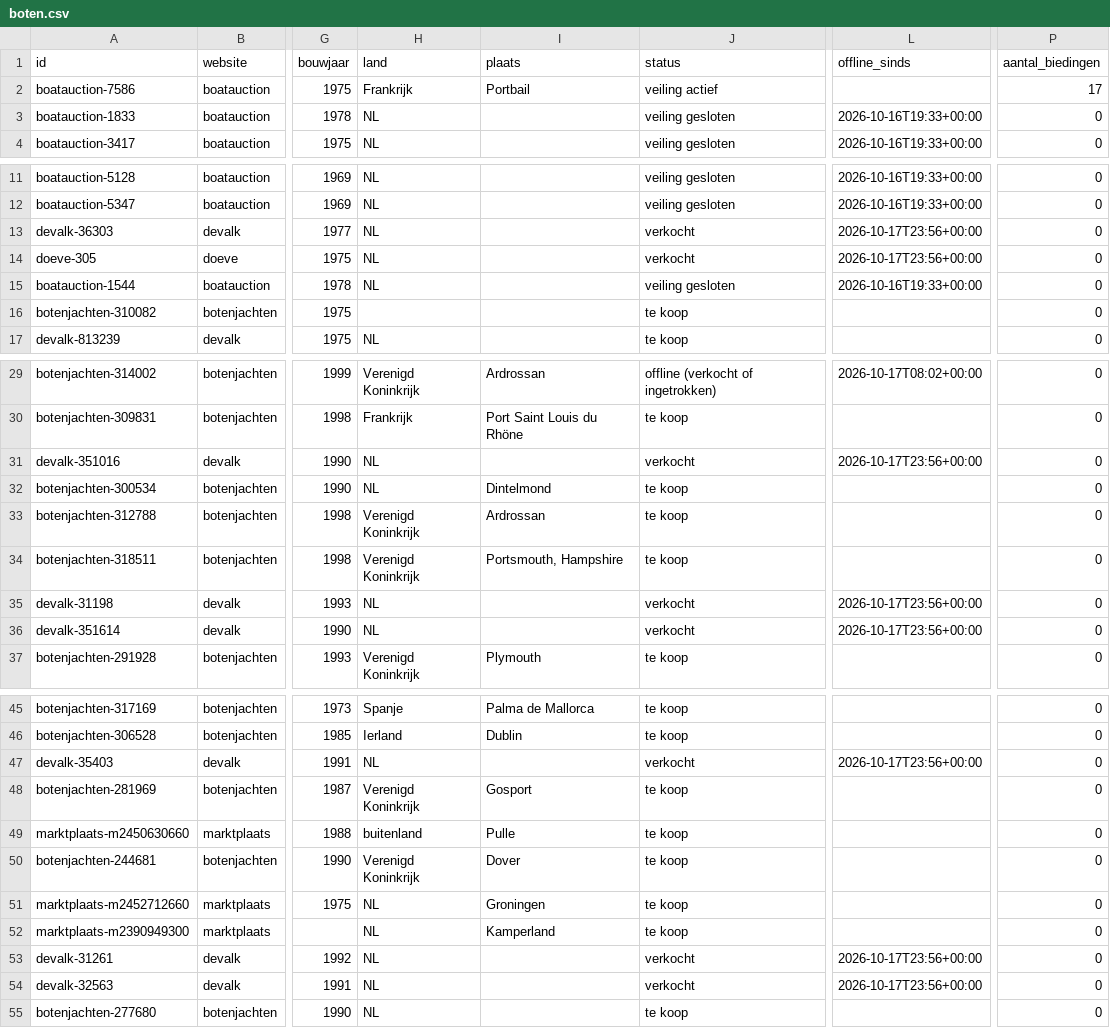
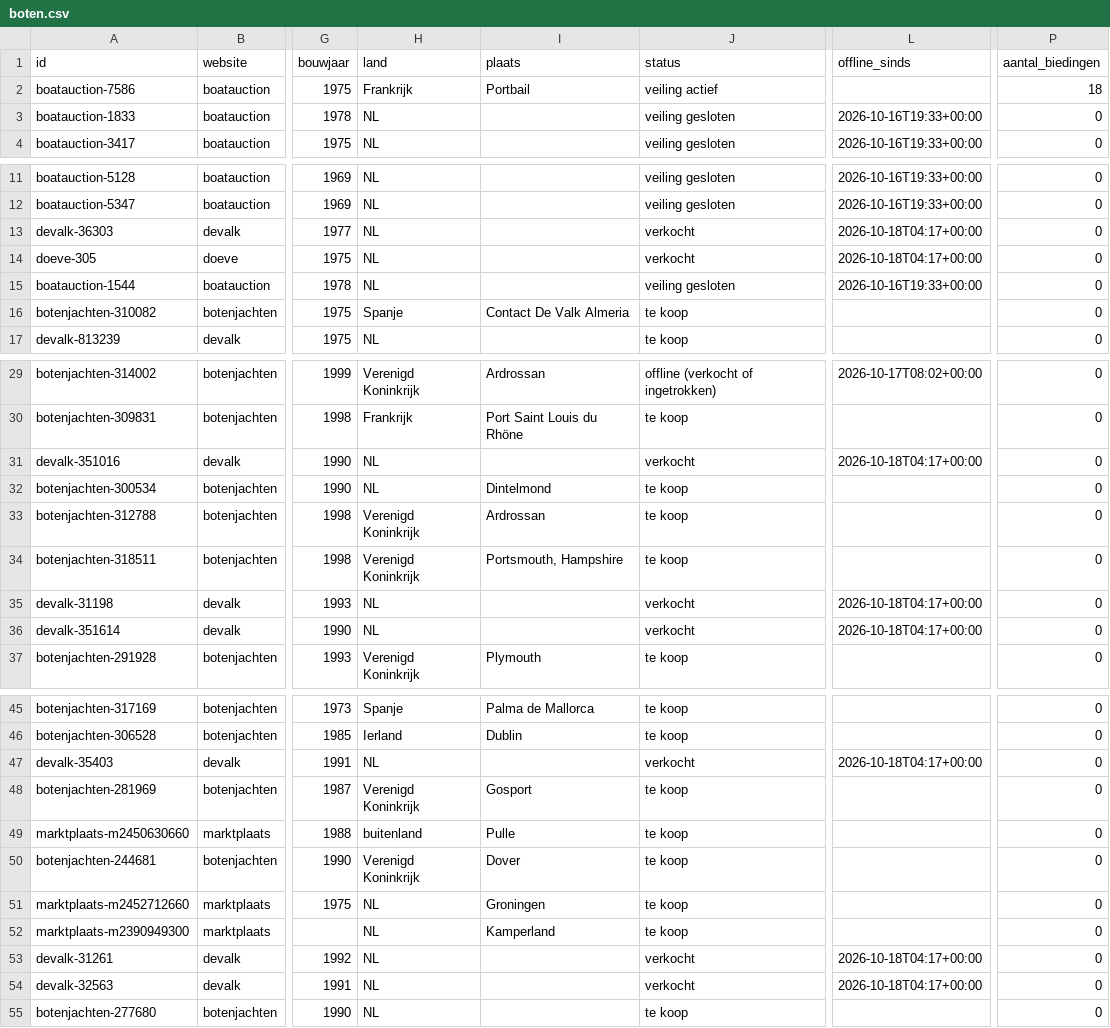
Before and after one commit to brennyc86/westerlyzoeker, a CSV file: docs/data/boten.csv, drawn as a sheet; only a part is shown, gaps mark what is left out; the diff covers the shown part only; the diff names each change by its address in the sheet, - before the commit and + after, or states it on an @@ line.

```diff
--- a/docs/data/boten.csv
+++ b/docs/data/boten.csv
-P2 (aantal_biedingen): 17
+P2 (aantal_biedingen): 18
-L13:L14 (offline_sinds): 2026-10-17T23:56+00:00
+L13:L14 (offline_sinds): 2026-10-18T04:17+00:00
-H16 (land): (empty)
+H16 (land): Spanje
-I16 (plaats): (empty)
+I16 (plaats): Contact De Valk Almeria
-L31 (offline_sinds): 2026-10-17T23:56+00:00
+L31 (offline_sinds): 2026-10-18T04:17+00:00
-L35:L36 (offline_sinds): 2026-10-17T23:56+00:00
+L35:L36 (offline_sinds): 2026-10-18T04:17+00:00
-L47 (offline_sinds): 2026-10-17T23:56+00:00
+L47 (offline_sinds): 2026-10-18T04:17+00:00
-L53:L54 (offline_sinds): 2026-10-17T23:56+00:00
+L53:L54 (offline_sinds): 2026-10-18T04:17+00:00
```
Also changed, not shown: 1 edited cell elsewhere in this file, docs/data/biedingen.csv, 1 other file.
